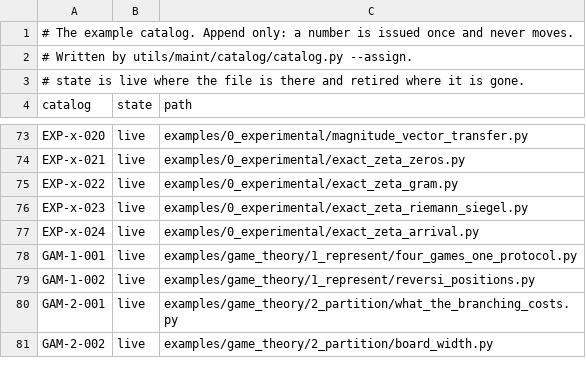
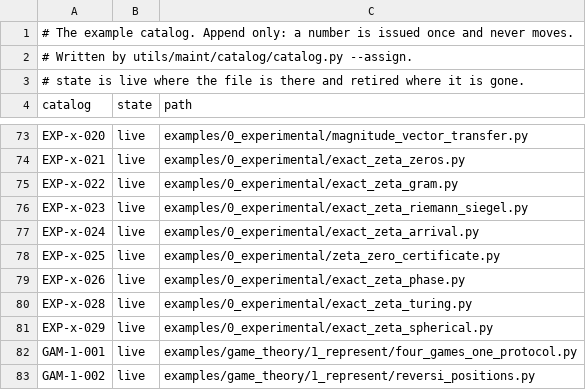
Before and after one commit to dstroy0/anchor_sift, a TSV file: utils/maint/catalog/catalog.tsv, drawn as a sheet; only a part is shown, gaps mark what is left out; the shorter side is filled out with more unchanged rows.

Commit message:
Turing's method and Harish-Chandra's spherical function on the record machine (#203)
* Certify each counted zero in one pass as Proth gives a prime, and read the zeta phase finer than its sign reader by evenly spaced jitter

* Sum the arrival waves in runs of G, a lane's m its place in its run, rather than one sum across every lane.

* Give the Riemann-Siegel remainder's curves and the main sum's logarithm across a cell on the device, one lane a point.

* Run Turing's method as a machine over the record machine, its main sum by pairs or the Odlyzko-Schonhage multiple evaluation, and build Harish-Chandra's spherical function by two routes on the device.

```diff
--- a/utils/maint/catalog/catalog.tsv
+++ b/utils/maint/catalog/catalog.tsv
@@ -77,2 +77,6 @@ EXP-x-023	live	examples/0_experimental/exact_zeta_riemann_siegel.py
 EXP-x-024	live	examples/0_experimental/exact_zeta_arrival.py
+EXP-x-025	live	examples/0_experimental/zeta_zero_certificate.py
+EXP-x-026	live	examples/0_experimental/exact_zeta_phase.py
+EXP-x-028	live	examples/0_experimental/exact_zeta_turing.py
+EXP-x-029	live	examples/0_experimental/exact_zeta_spherical.py
 GAM-1-001	live	examples/game_theory/1_represent/four_games_one_protocol.py
```
Also changed, not shown: 15 other files.
